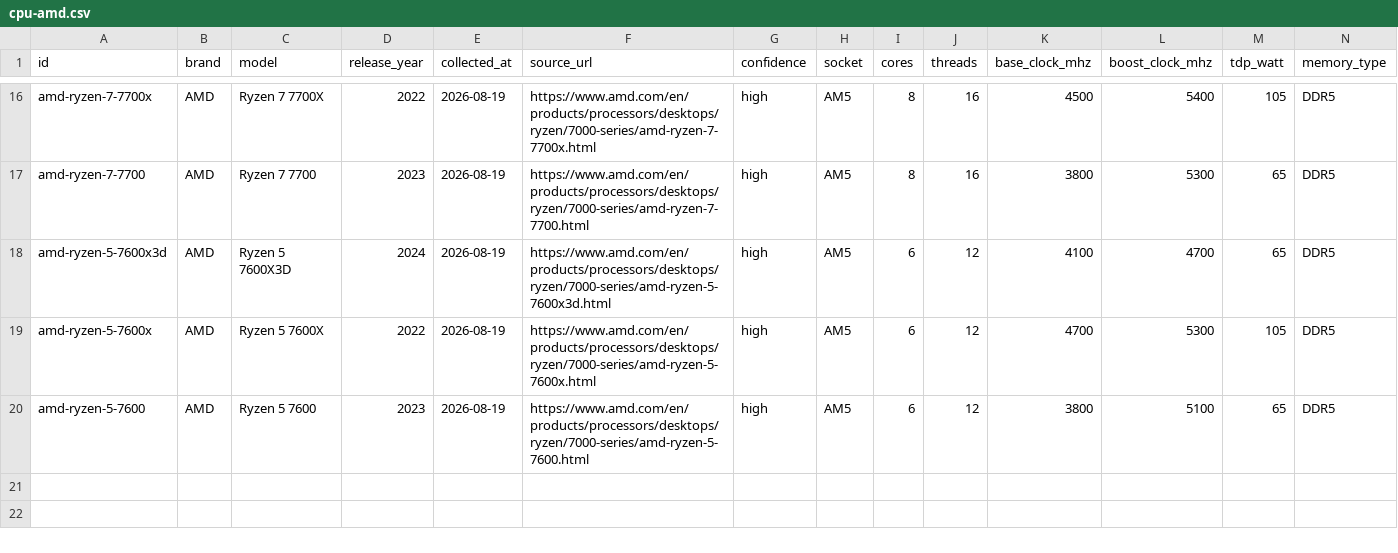
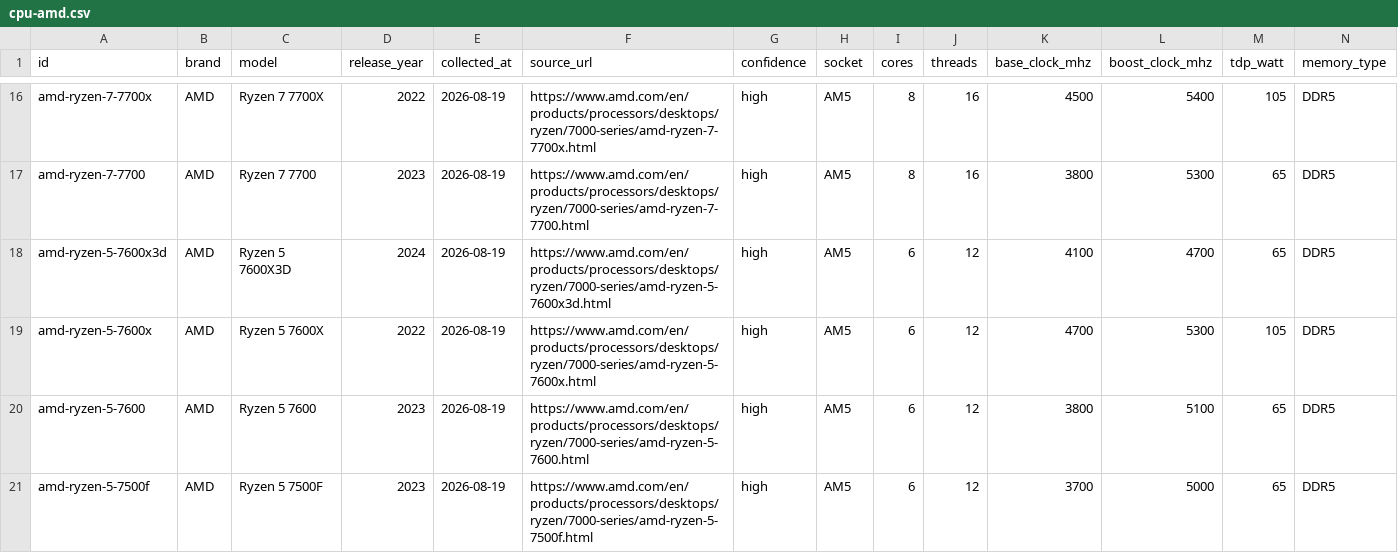
Before and after one commit to BD911-Coder/anneal, a CSV file: data/parts/cpu-amd.csv, drawn as a sheet; only a part is shown, gaps mark what is left out; rows hold the shown columns only; the diff names each change by its address in the sheet, - before the commit and + after, or states it on an @@ line.

Commit message:
Kural dogrulamasi: 11 kuralin hepsi gercek veriyle tetikleniyor
- Yeni script: scripts/check-rules.mts (npm run kural:kontrol). Her kural icin
  gercek parcalardan somut kombinasyon arar, bulamazsa hata verir.
  Satirlar /data/to-engine ile cevriliyor: arayuzun kullandigi yol deneniyor.
- Ilk calistirmada W4 tetiklenemedi: 39 islemcinin hepsinde tumlesik grafik
  vardi. Eksik olan kural degil veriydi.
- AMD Ryzen 5 7500F eklendi. Sayfa 'Graphics Model = Discrete Graphics Card
  Required' diyor, yani has_igpu=false cikarim degil.
- Intel i5-14400F ve i7-14700F EKLENMEDI: ARK sayfalari grafik bolumunu hic
  gostermiyor, 'yok' demiyor. Alanin yoklugundan false cikarmak K60'in
  yasakladigi cikarim (K65).
- Kararlar K63-K66, sorular S25-S28 yazildi.
- data/parts/README.md: bes kategorinin zorunlu alanlari ve uretici basina
  calisan yol tabloya eklendi.

```diff
--- a/data/parts/cpu-amd.csv
+++ b/data/parts/cpu-amd.csv
+row 21: amd-ryzen-5-7500f | AMD | Ryzen 5 7500F | 2023 | 2026-08-19 | https://www.amd.com/en/products/processors/desktops/ryzen/7000-series/amd-ryzen-5-7500f.html | high | AM5 | 6 | 12 | 3700 | 5000 | 65 | DDR5
```
Also changed, not shown: 6 other files.
